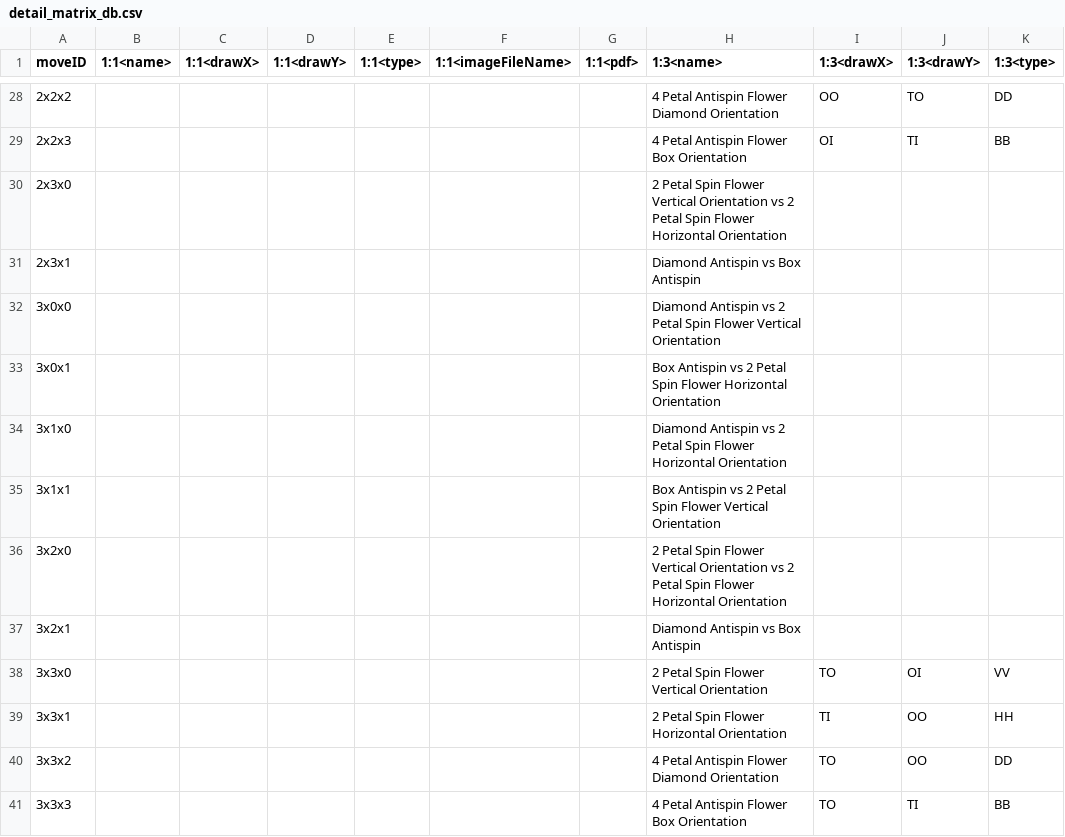
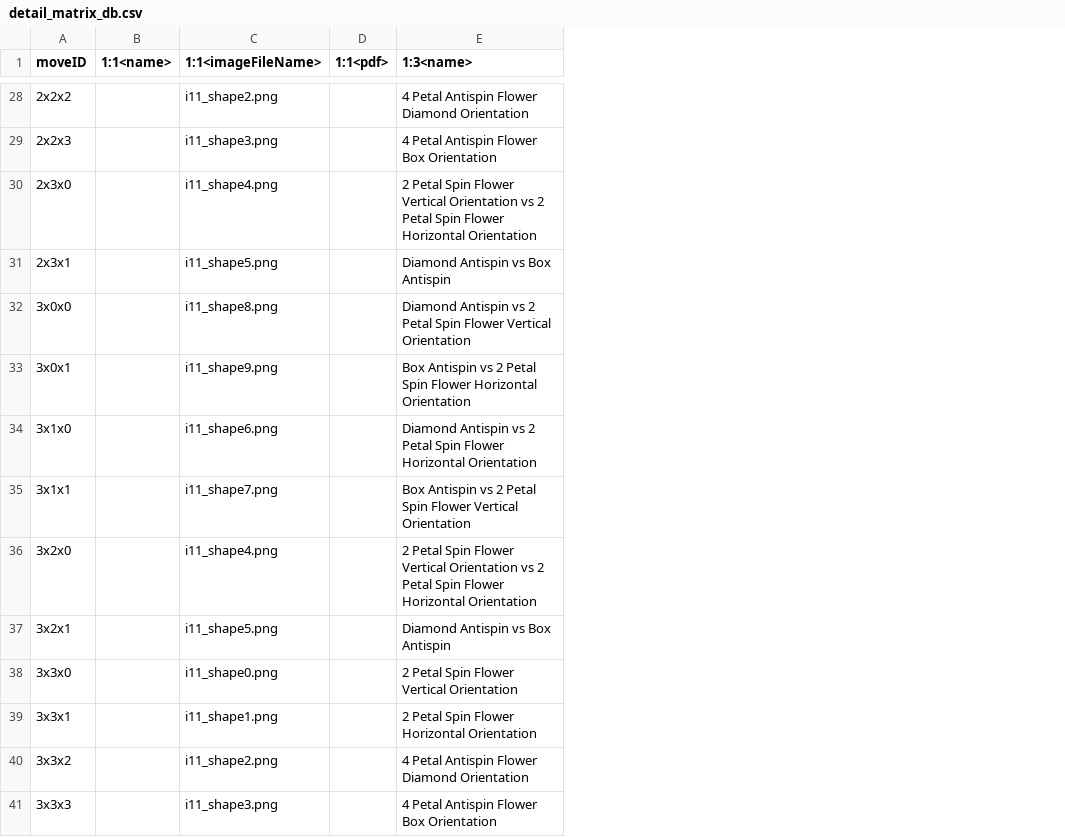
Before and after one commit to knennigtri/Vulcan-Tech-Gospel, a CSV file: assets/detail_matrix_db.csv, drawn as a sheet; only a part is shown, gaps mark what is left out; removed rows and columns are numbered as before the commit, all else as after; the diff covers the shown part only; the diff names each change by its address in the sheet, - before the commit and + after, or states it on an @@ line.

Commit message:
I added the 1:1 icons to the DB. Everything looks awesome in pro now. We just need 1:1 videos and 1:1 move names and we will be good to go!
Signed-off-by: knennigtri <knennig213@gmail.com>

```diff
--- a/assets/detail_matrix_db.csv
+++ b/assets/detail_matrix_db.csv
-column C (1:1<drawX>), empty
-column D (1:1<drawY>), empty
-column E (1:1<type>), empty
-column I (1:3<drawX>), rows 28-41: OO | OI |  |  |  |  |  |  |  |  | TO | TI | TO | TO
-column J (1:3<drawY>), rows 28-41: TO | TI |  |  |  |  |  |  |  |  | OI | OO | OO | TI
-column K (1:3<type>), rows 28-41: DD | BB |  |  |  |  |  |  |  |  | VV | HH | DD | BB
-C28 (1:1<imageFileName>): (empty)
+C28 (1:1<imageFileName>): i11_shape2.png
-C29 (1:1<imageFileName>): (empty)
+C29 (1:1<imageFileName>): i11_shape3.png
-C30 (1:1<imageFileName>): (empty)
+C30 (1:1<imageFileName>): i11_shape4.png
-C31 (1:1<imageFileName>): (empty)
+C31 (1:1<imageFileName>): i11_shape5.png
-C32 (1:1<imageFileName>): (empty)
+C32 (1:1<imageFileName>): i11_shape8.png
-C33 (1:1<imageFileName>): (empty)
+C33 (1:1<imageFileName>): i11_shape9.png
-C34 (1:1<imageFileName>): (empty)
+C34 (1:1<imageFileName>): i11_shape6.png
-C35 (1:1<imageFileName>): (empty)
+C35 (1:1<imageFileName>): i11_shape7.png
-C36 (1:1<imageFileName>): (empty)
+C36 (1:1<imageFileName>): i11_shape4.png
-C37 (1:1<imageFileName>): (empty)
+C37 (1:1<imageFileName>): i11_shape5.png
-C38 (1:1<imageFileName>): (empty)
+C38 (1:1<imageFileName>): i11_shape0.png
-C39 (1:1<imageFileName>): (empty)
+C39 (1:1<imageFileName>): i11_shape1.png
-C40 (1:1<imageFileName>): (empty)
+C40 (1:1<imageFileName>): i11_shape2.png
-C41 (1:1<imageFileName>): (empty)
+C41 (1:1<imageFileName>): i11_shape3.png
```
Also changed, not shown: 26 edited cells elsewhere in this file, 30 other files.
